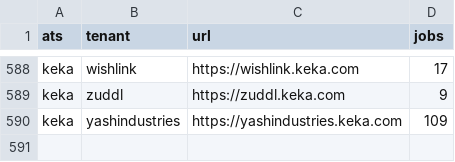
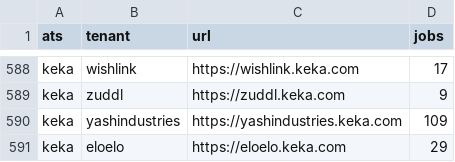
Before and after one commit to sarthakjain004/headstart, a CSV file: data/ats-tenants-merged/active/keka.csv, drawn as a sheet; only a part is shown, gaps mark what is left out.

```diff
--- a/data/ats-tenants-merged/active/keka.csv
+++ b/data/ats-tenants-merged/active/keka.csv
@@ -590 +590,2 @@ keka,zuddl,https://zuddl.keka.com,9
 keka,yashindustries,https://yashindustries.keka.com,109
+keka,eloelo,https://eloelo.keka.com,29
```
Also changed, not shown: data/ats-tenants-merged/active/lever.csv, data/ats-tenants-merged/active/ripplehire.csv, 44 other files.
